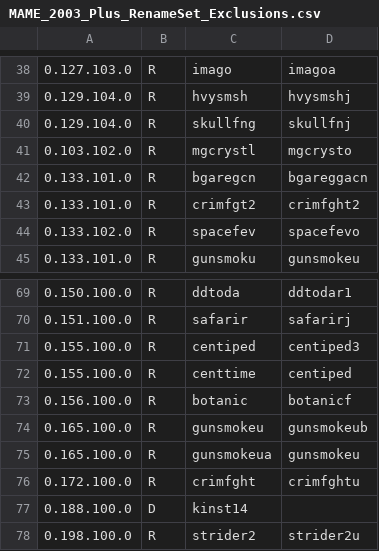
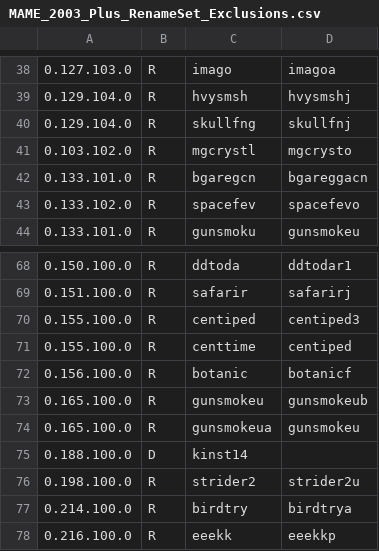
Before and after one commit to franklesniak/ROMSorter, a CSV file: MAME_2003_Plus_RenameSet_Exclusions.csv, drawn as a sheet; only a part is shown, gaps mark what is left out; the shorter side is filled out with more unchanged rows; the diff names each change by its address in the sheet, - before the commit and + after, or states it on an @@ line.

Commit message:
Fix crimfght/crimfgt2

```diff
--- a/MAME_2003_Plus_RenameSet_Exclusions.csv
+++ b/MAME_2003_Plus_RenameSet_Exclusions.csv
-row 43: 0.133.101.0 | R | crimfgt2 | crimfght2
-row 76: 0.172.100.0 | R | crimfght | crimfghtu
```
Also changed, not shown: MAME_2003_Plus_RenameSet_Prerequisites.csv.
